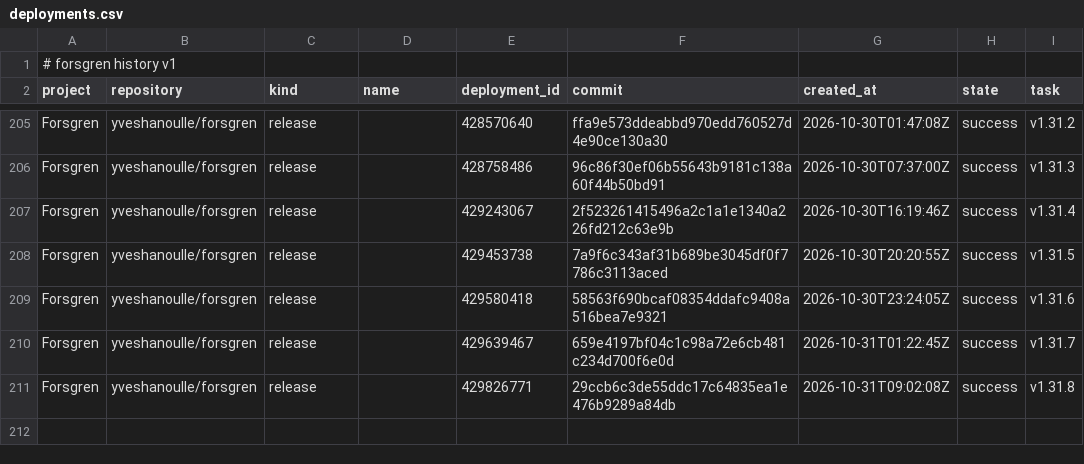
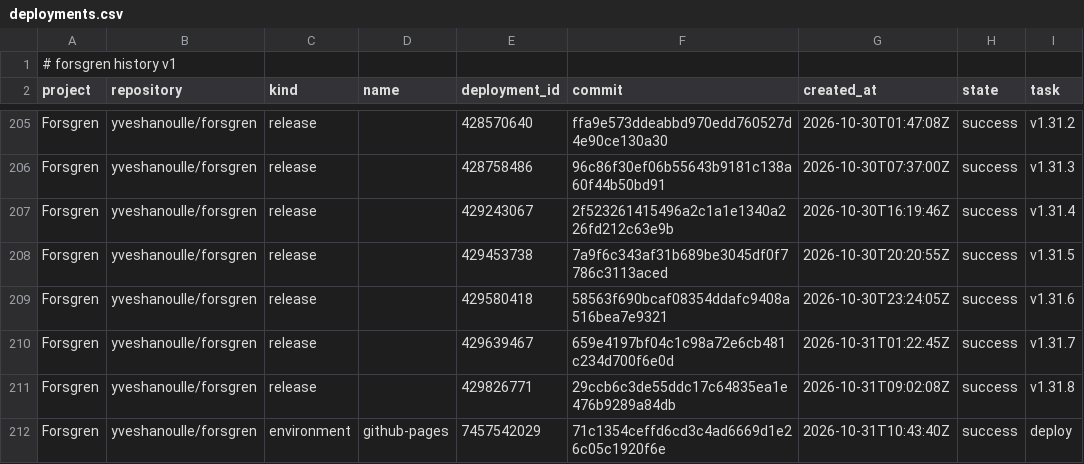
Before and after one commit to yveshanoulle/forsgren-metrics, a CSV file: data/deployments.csv, drawn as a sheet; only a part is shown, gaps mark what is left out.

```diff
--- a/data/deployments.csv
+++ b/data/deployments.csv
@@ -211 +211,2 @@ Forsgren,yveshanoulle/forsgren,release,,429639467,659e4197bf04c1c98a72e6cb481c23
 Forsgren,yveshanoulle/forsgren,release,,429826771,29ccb6c3de55ddc17c64835ea1e476b9289a84db,2026-10-31T09:02:08Z,success,v1.31.8
+Forsgren,yveshanoulle/forsgren,environment,github-pages,7457542029,71c1354ceffd6cd3c4ad6669d1e26c05c1920f6e,2026-10-31T10:43:40Z,success,deploy
```
Also changed, not shown: data/failures.csv, data/issue_bugs.csv, 8 other files.
